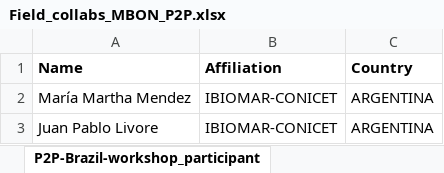
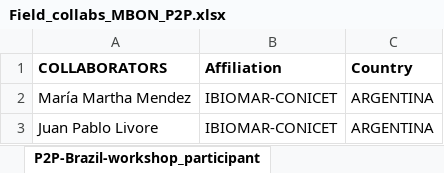
Before and after one commit to marinebon/p2p, an Excel workbook: data/Field_collabs_MBON_P2P.xlsx, sheet P2P-Brazil-workshop_participant, drawn as a sheet; only a part is shown; values as stored, in another font and other column widths than the file's, no borders; the diff names each change by its address in the sheet, - before the commit and + after, or states it on an @@ line.

```diff
--- a/data/Field_collabs_MBON_P2P.xlsx (sheet P2P-Brazil-workshop_participant)
+++ b/data/Field_collabs_MBON_P2P.xlsx (sheet P2P-Brazil-workshop_participant)
-A1: Name
+A1: COLLABORATORS
```
Also changed, not shown: data/P2P-Brazil-workshop_participants.xlsx.
